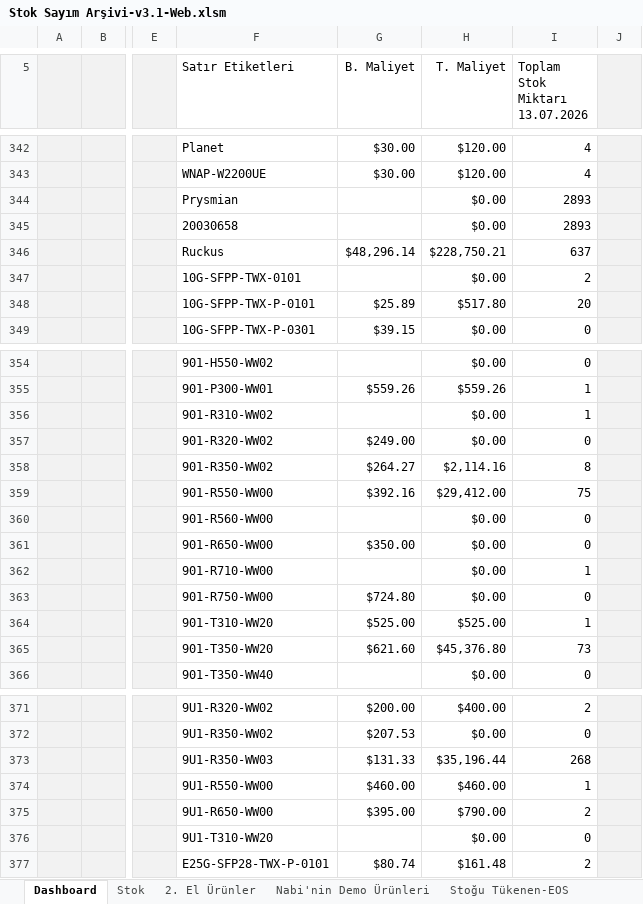
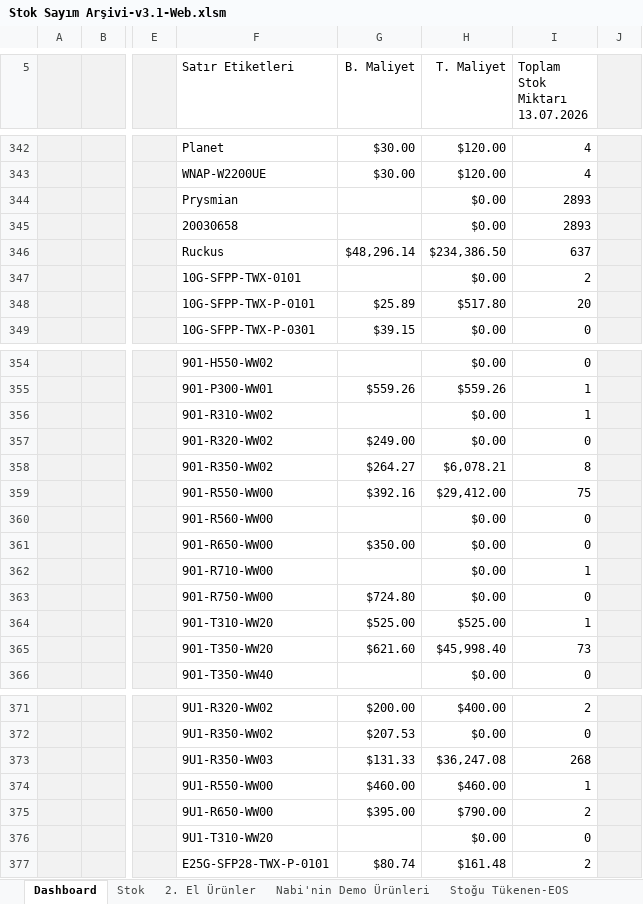
Before and after one commit to emraherbil/F2-Stok, an Excel workbook: Stok Sayım Arşivi-v3.1-Web.xlsm, sheet Dashboard, drawn as a sheet; only a part is shown, gaps mark what is left out; values as stored, in another font and other column widths than the file's, no borders; charts and pictures and table styles not drawn; the diff covers the shown part only; the diff names each change by its address in the sheet, - before the commit and + after, or states it on an @@ line.

```diff
--- a/Stok Sayım Arşivi-v3.1-Web.xlsm (sheet Dashboard)
+++ b/Stok Sayım Arşivi-v3.1-Web.xlsm (sheet Dashboard)
-H346 (T. Maliyet): $228,750.21
+H346 (T. Maliyet): $234,386.50
-H358 (T. Maliyet): $2,114.16
+H358 (T. Maliyet): $6,078.21
-H365 (T. Maliyet): $45,376.80
+H365 (T. Maliyet): $45,998.40
-H373 (T. Maliyet): $35,196.44
+H373 (T. Maliyet): $36,247.08
```
Also changed, not shown: 7 edited cells elsewhere in this sheet, sheet Stok, formulas that keep their value, charts or pictures.
